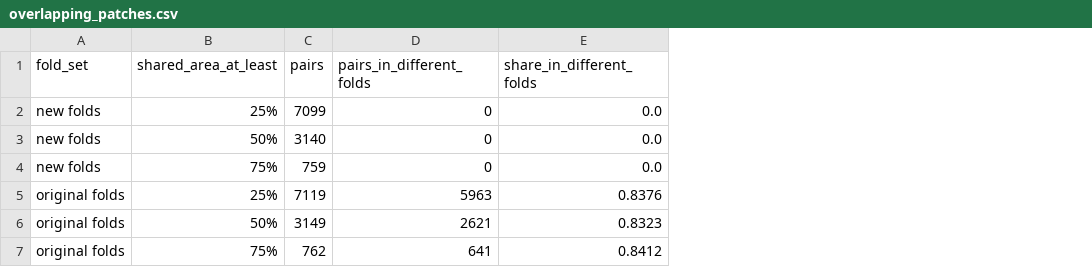
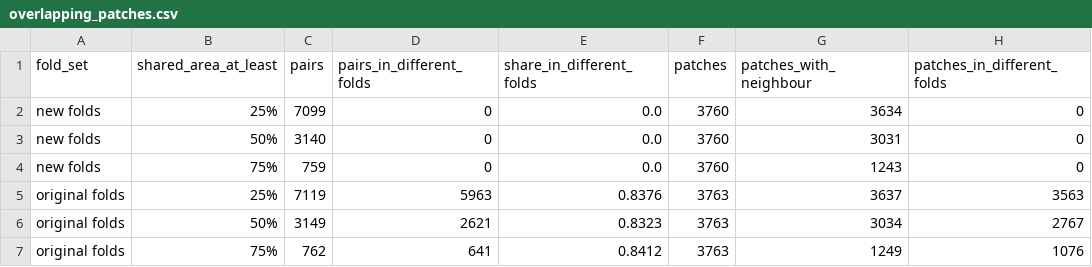
Before and after one commit to beamaia/ndb_ufes_data_organizer, a CSV file: results/phase2/tables/overlapping_patches.csv, drawn as a sheet; the diff names each change by its address in the sheet, - before the commit and + after, or states it on an @@ line.

Commit message:
feat: update folds and figures

```diff
--- a/results/phase2/tables/overlapping_patches.csv
+++ b/results/phase2/tables/overlapping_patches.csv
+column F (patches), rows 2-7: 3760 | 3760 | 3760 | 3763 | 3763 | 3763
+column G (patches_with_neighbour), rows 2-7: 3634 | 3031 | 1243 | 3637 | 3034 | 1249
+column H (patches_in_different_folds), rows 2-7: 0 | 0 | 0 | 3563 | 2767 | 1076
```
Also changed, not shown: results/phase2/tables/fold_distances.csv, 4 other files.
